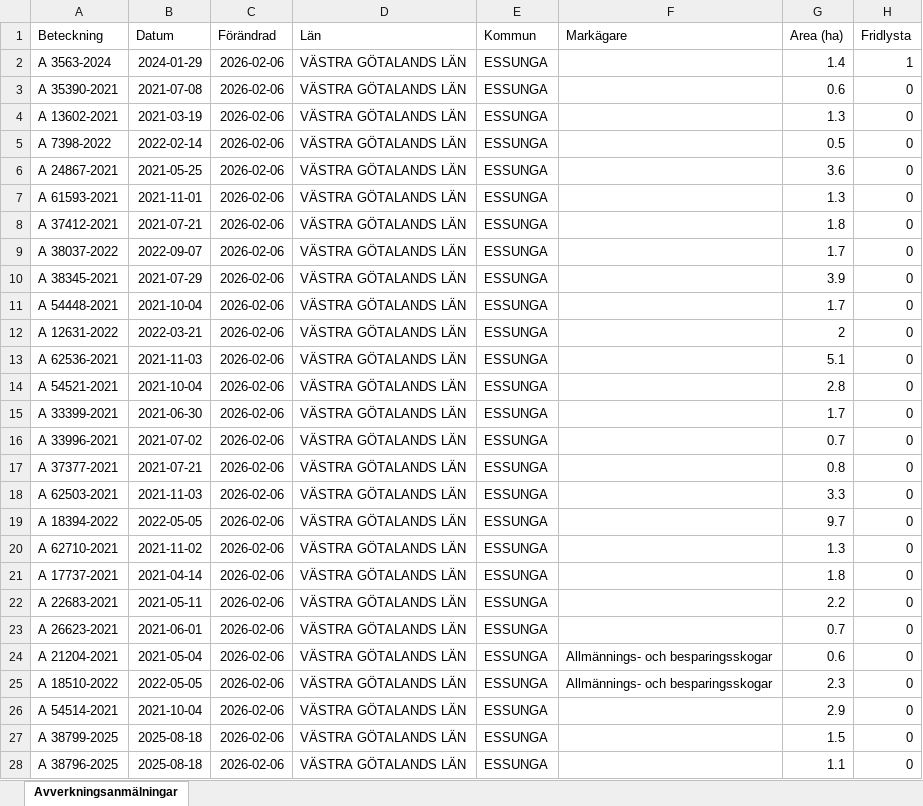
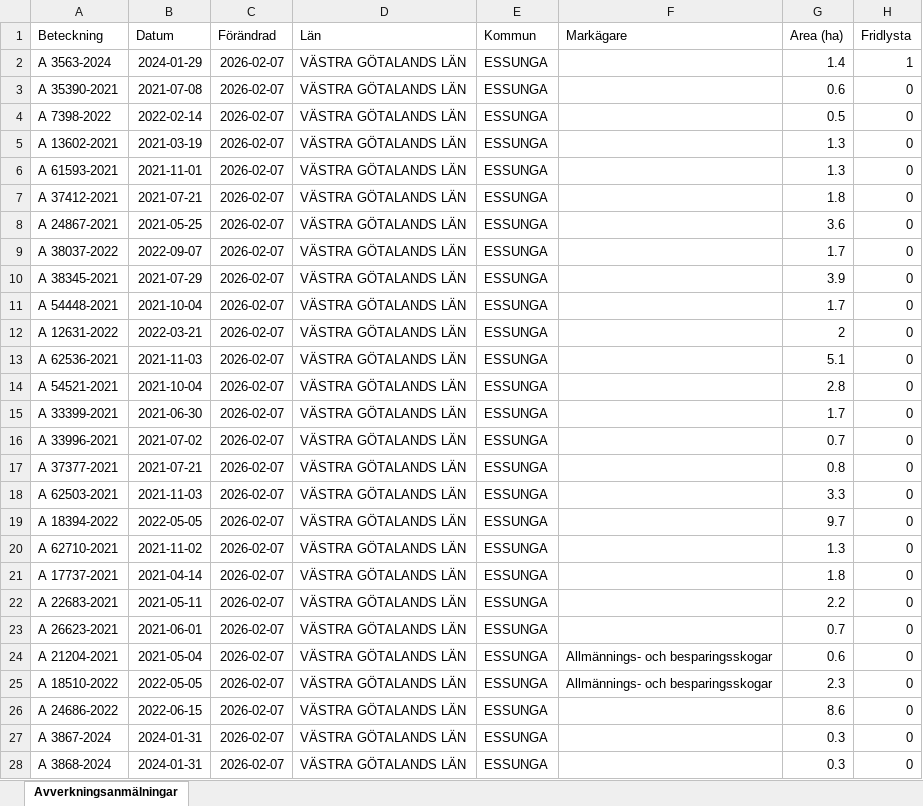
Before and after one commit to klasma/Logging_1445, an Excel workbook: Översikt ESSUNGA.xlsx, sheet Avverkningsanmälningar, drawn as a sheet; only a part is shown; values as stored, in another font and other column widths than the file's, no borders; the diff covers the shown part only; the diff names each change by its address in the sheet, - before the commit and + after, or states it on an @@ line.

```diff
--- a/Översikt ESSUNGA.xlsx (sheet Avverkningsanmälningar)
+++ b/Översikt ESSUNGA.xlsx (sheet Avverkningsanmälningar)
-C2:C28 (Förändrad): 2026-02-06
+C2:C28 (Förändrad): 2026-02-07
-A4 (Beteckning): A 13602-2021
+A4 (Beteckning): A 7398-2022
-B4 (Datum): 2021-03-19
+B4 (Datum): 2022-02-14
-G4 (Area (ha)): 1.3
+G4 (Area (ha)): 0.5
-A5 (Beteckning): A 7398-2022
+A5 (Beteckning): A 13602-2021
-B5 (Datum): 2022-02-14
+B5 (Datum): 2021-03-19
-G5 (Area (ha)): 0.5
+G5 (Area (ha)): 1.3
-A6 (Beteckning): A 24867-2021
+A6 (Beteckning): A 61593-2021
-B6 (Datum): 2021-05-25
+B6 (Datum): 2021-11-01
-G6 (Area (ha)): 3.6
+G6 (Area (ha)): 1.3
-A7 (Beteckning): A 61593-2021
+A7 (Beteckning): A 37412-2021
-B7 (Datum): 2021-11-01
+B7 (Datum): 2021-07-21
-G7 (Area (ha)): 1.3
+G7 (Area (ha)): 1.8
-A8 (Beteckning): A 37412-2021
+A8 (Beteckning): A 24867-2021
-B8 (Datum): 2021-07-21
+B8 (Datum): 2021-05-25
-G8 (Area (ha)): 1.8
+G8 (Area (ha)): 3.6
-A26 (Beteckning): A 54514-2021
+A26 (Beteckning): A 24686-2022
-B26 (Datum): 2021-10-04
+B26 (Datum): 2022-06-15
-G26 (Area (ha)): 2.9
+G26 (Area (ha)): 8.6
-A27 (Beteckning): A 38799-2025
+A27 (Beteckning): A 3867-2024
-B27:B28 (Datum): 2025-08-18
+B27:B28 (Datum): 2024-01-31
-G27 (Area (ha)): 1.5
+G27 (Area (ha)): 0.3
-A28 (Beteckning): A 38796-2025
+A28 (Beteckning): A 3868-2024
-G28 (Area (ha)): 1.1
+G28 (Area (ha)): 0.3
```
Also changed, not shown: 346 edited cells elsewhere in this sheet, artfynd/A 3563-2024 artfynd.xlsx, 6 other files.
